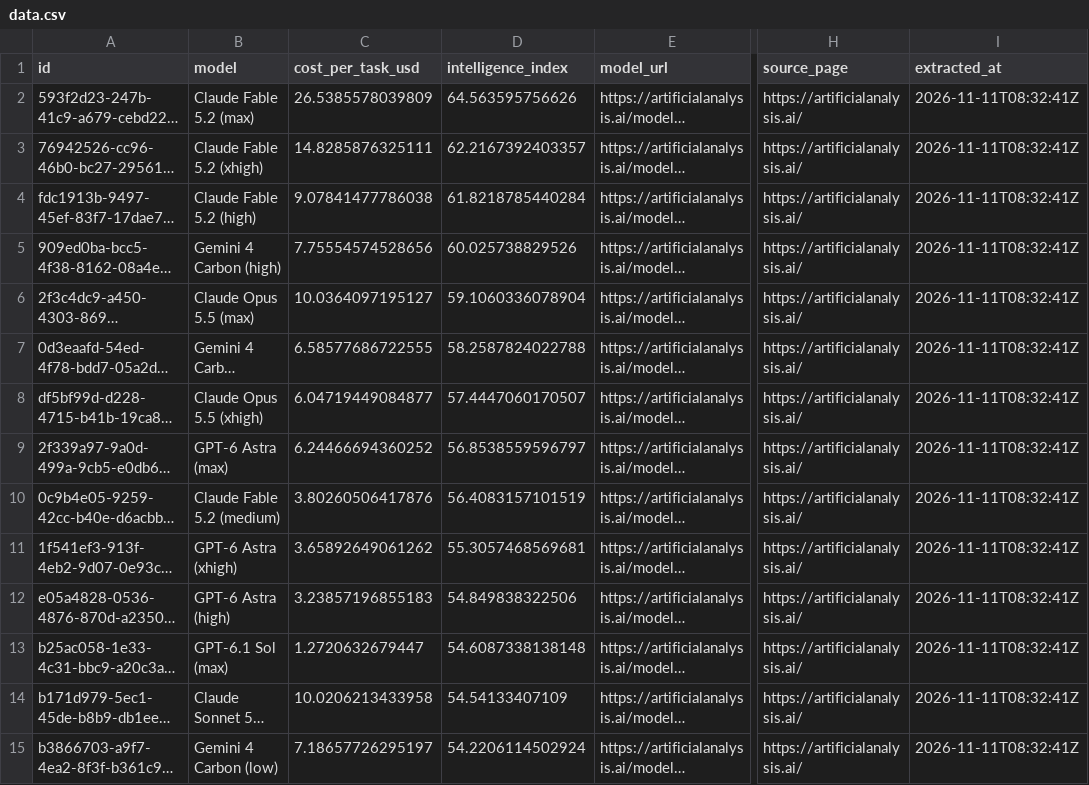
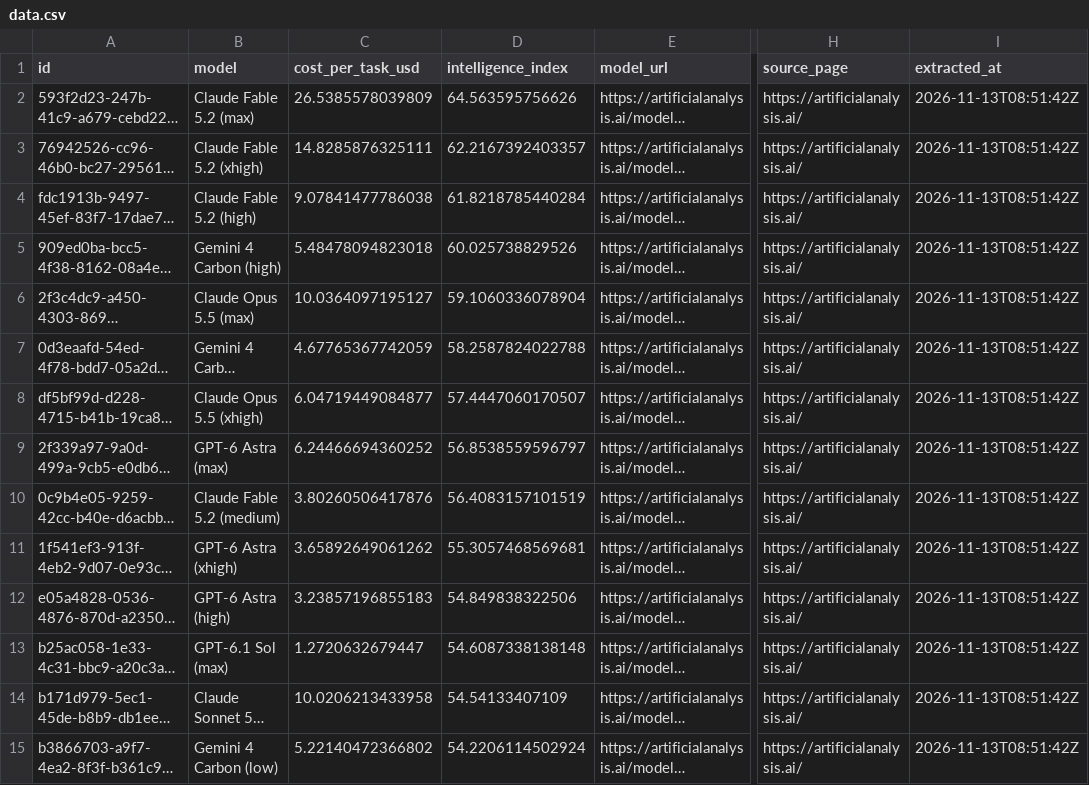
Before and after one commit to sujithq/model-meridian, a CSV file: data/data.csv, drawn as a sheet; only a part is shown, gaps mark what is left out; long unchanged cells end in …; the diff covers the shown part only; the diff names each change by its address in the sheet, - before the commit and + after, or states it on an @@ line.

```diff
--- a/data/data.csv
+++ b/data/data.csv
-I2:I15 (extracted_at): 2026-11-11T08:32:41Z
+I2:I15 (extracted_at): 2026-11-13T08:51:42Z
-C5 (cost_per_task_usd): 7.75554574528656
+C5 (cost_per_task_usd): 5.48478094823018
-C7 (cost_per_task_usd): 6.58577686722555
+C7 (cost_per_task_usd): 4.67765367742059
-C15 (cost_per_task_usd): 7.18657726295197
+C15 (cost_per_task_usd): 5.22140472366802
```
Also changed, not shown: 6 added rows and 96 edited cells elsewhere in this file.
